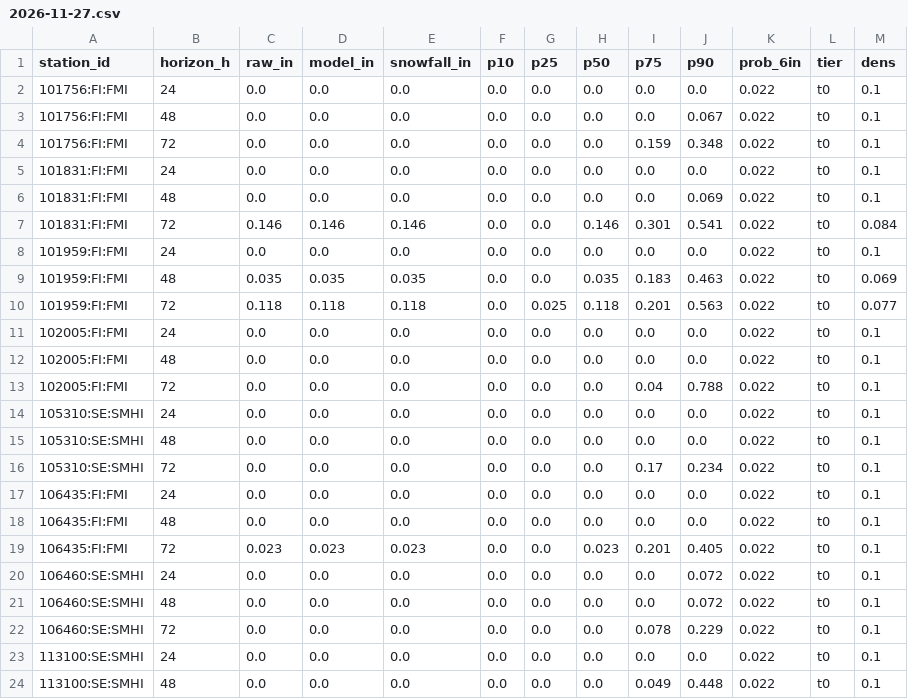
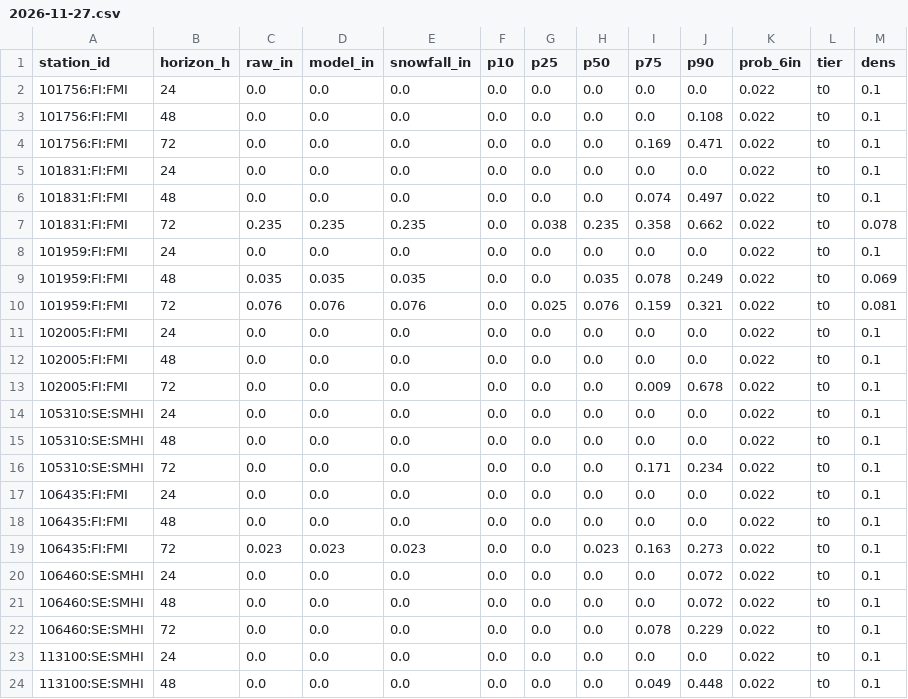
Before and after one commit to andrewnakas/open-powder-ml, a CSV file: history/nordic/2026-11-27.csv, drawn as a sheet; only a part is shown; the diff covers the shown part only.

```diff
--- a/history/nordic/2026-11-27.csv
+++ b/history/nordic/2026-11-27.csv
@@ -2,19 +2,19 @@ station_id,horizon_h,raw_in,model_in,snowfall_in,p10,p25,p50,p75,p90,prob_6in,ti
 101756:FI:FMI,24,0.0,0.0,0.0,0.0,0.0,0.0,0.0,0.0,0.022,t0,0.1
-101756:FI:FMI,48,0.0,0.0,0.0,0.0,0.0,0.0,0.0,0.067,0.022,t0,0.1
-101756:FI:FMI,72,0.0,0.0,0.0,0.0,0.0,0.0,0.159,0.348,0.022,t0,0.1
+101756:FI:FMI,48,0.0,0.0,0.0,0.0,0.0,0.0,0.0,0.108,0.022,t0,0.1
+101756:FI:FMI,72,0.0,0.0,0.0,0.0,0.0,0.0,0.169,0.471,0.022,t0,0.1
 101831:FI:FMI,24,0.0,0.0,0.0,0.0,0.0,0.0,0.0,0.0,0.022,t0,0.1
-101831:FI:FMI,48,0.0,0.0,0.0,0.0,0.0,0.0,0.0,0.069,0.022,t0,0.1
-101831:FI:FMI,72,0.146,0.146,0.146,0.0,0.0,0.146,0.301,0.541,0.022,t0,0.084
+101831:FI:FMI,48,0.0,0.0,0.0,0.0,0.0,0.0,0.074,0.497,0.022,t0,0.1
+101831:FI:FMI,72,0.235,0.235,0.235,0.0,0.038,0.235,0.358,0.662,0.022,t0,0.078
 101959:FI:FMI,24,0.0,0.0,0.0,0.0,0.0,0.0,0.0,0.0,0.022,t0,0.1
-101959:FI:FMI,48,0.035,0.035,0.035,0.0,0.0,0.035,0.183,0.463,0.022,t0,0.069
-101959:FI:FMI,72,0.118,0.118,0.118,0.0,0.025,0.118,0.201,0.563,0.022,t0,0.077
+101959:FI:FMI,48,0.035,0.035,0.035,0.0,0.0,0.035,0.078,0.249,0.022,t0,0.069
+101959:FI:FMI,72,0.076,0.076,0.076,0.0,0.025,0.076,0.159,0.321,0.022,t0,0.081
 102005:FI:FMI,24,0.0,0.0,0.0,0.0,0.0,0.0,0.0,0.0,0.022,t0,0.1
 102005:FI:FMI,48,0.0,0.0,0.0,0.0,0.0,0.0,0.0,0.0,0.022,t0,0.1
-102005:FI:FMI,72,0.0,0.0,0.0,0.0,0.0,0.0,0.04,0.788,0.022,t0,0.1
+102005:FI:FMI,72,0.0,0.0,0.0,0.0,0.0,0.0,0.009,0.678,0.022,t0,0.1
 105310:SE:SMHI,24,0.0,0.0,0.0,0.0,0.0,0.0,0.0,0.0,0.022,t0,0.1
 105310:SE:SMHI,48,0.0,0.0,0.0,0.0,0.0,0.0,0.0,0.0,0.022,t0,0.1
-105310:SE:SMHI,72,0.0,0.0,0.0,0.0,0.0,0.0,0.17,0.234,0.022,t0,0.1
+105310:SE:SMHI,72,0.0,0.0,0.0,0.0,0.0,0.0,0.171,0.234,0.022,t0,0.1
 106435:FI:FMI,24,0.0,0.0,0.0,0.0,0.0,0.0,0.0,0.0,0.022,t0,0.1
 106435:FI:FMI,48,0.0,0.0,0.0,0.0,0.0,0.0,0.0,0.0,0.022,t0,0.1
-106435:FI:FMI,72,0.023,0.023,0.023,0.0,0.0,0.023,0.201,0.405,0.022,t0,0.1
+106435:FI:FMI,72,0.023,0.023,0.023,0.0,0.0,0.023,0.163,0.273,0.022,t0,0.1
 106460:SE:SMHI,24,0.0,0.0,0.0,0.0,0.0,0.0,0.0,0.072,0.022,t0,0.1
```
Also changed, not shown: 33 edited cells elsewhere in this file, 1 other file.
